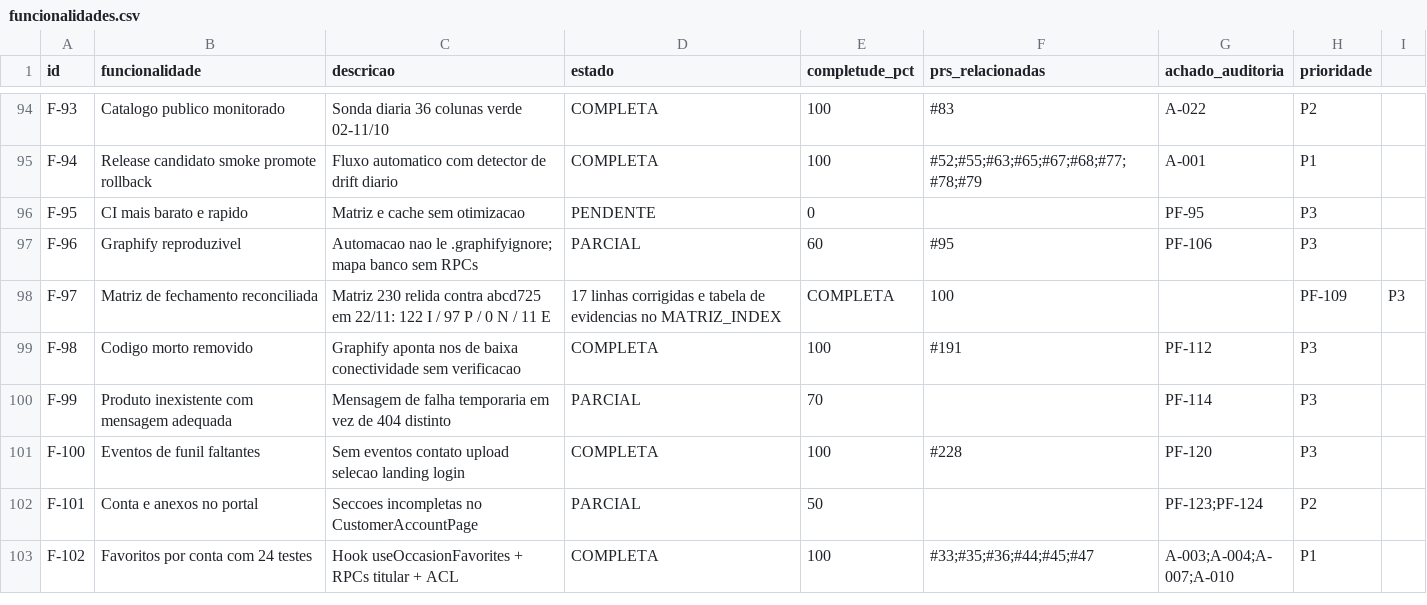
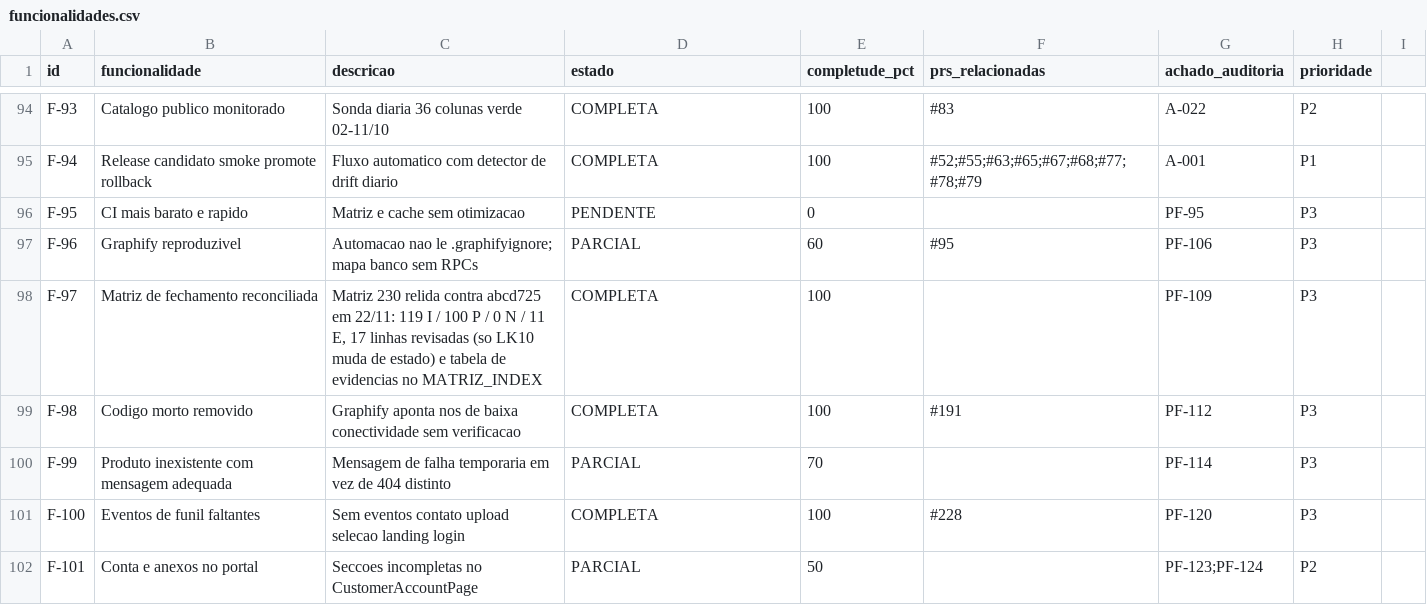
Before and after one commit to adm01-debug/Promo_Brindes_V1, a CSV file: analise-prs/funcionalidades.csv, drawn as a sheet; only a part is shown, gaps mark what is left out; the shorter side is filled out with more unchanged rows.

```diff
--- a/analise-prs/funcionalidades.csv
+++ b/analise-prs/funcionalidades.csv
@@ -97,3 +97,3 @@ F-95,CI mais barato e rapido,Matriz e cache sem otimizacao,PENDENTE,0,,PF-95,P3
 F-96,Graphify reproduzivel,Automacao nao le .graphifyignore; mapa banco sem RPCs,PARCIAL,60,#95,PF-106,P3
-F-97,Matriz de fechamento reconciliada,Matriz 230 relida contra abcd725 em 22/11: 122 I / 97 P / 0 N / 11 E, 17 linhas corrigidas e tabela de evidencias no MATRIZ_INDEX,COMPLETA,100,,PF-109,P3
+F-97,Matriz de fechamento reconciliada,"Matriz 230 relida contra abcd725 em 22/11: 119 I / 100 P / 0 N / 11 E, 17 linhas revisadas (so LK10 muda de estado) e tabela de evidencias no MATRIZ_INDEX",COMPLETA,100,,PF-109,P3
 F-98,Codigo morto removido,Graphify aponta nos de baixa conectividade sem verificacao,COMPLETA,100,#191,PF-112,P3
```
Also changed, not shown: docs/MATRIZ_FECHAMENTO_PLANOS_20260912.csv, 2 other files.
